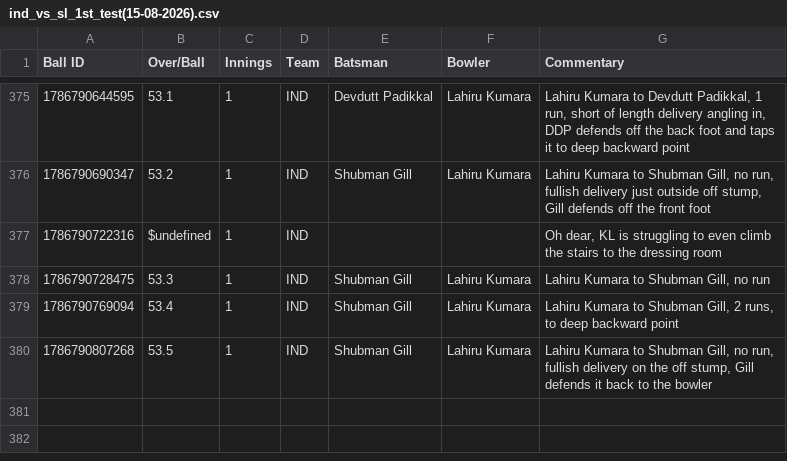
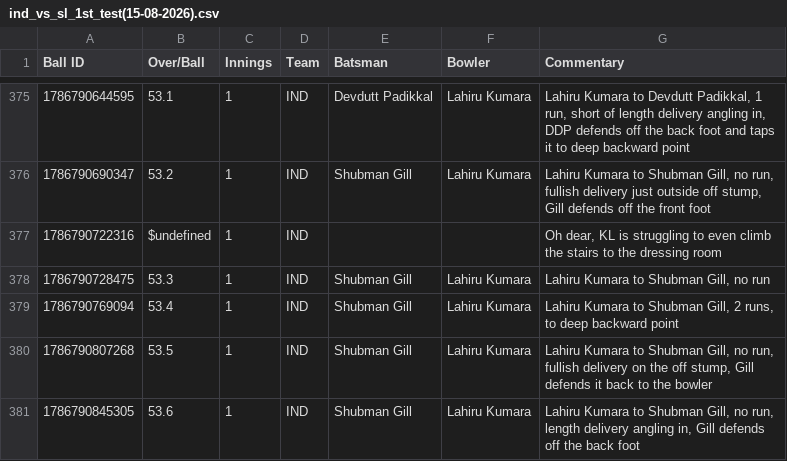
Before and after one commit to heisenricher/cricket_data, a CSV file: ind_vs_sl_1st_test(15-08-2026).csv, drawn as a sheet; only a part is shown, gaps mark what is left out.

```diff
--- a/ind_vs_sl_1st_test(15-08-2026).csv
+++ b/ind_vs_sl_1st_test(15-08-2026).csv
@@ -380 +380,2 @@ Ball ID,Over/Ball,Innings,Team,Batsman,Bowler,Commentary
 1786790807268,53.5,1,IND,Shubman Gill,Lahiru Kumara,"Lahiru Kumara to Shubman Gill, no run, fullish delivery on the off stump, Gill defends it back to the bowler"
+1786790845305,53.6,1,IND,Shubman Gill,Lahiru Kumara,"Lahiru Kumara to Shubman Gill, no run, length delivery angling in, Gill defends off the back foot"
```
